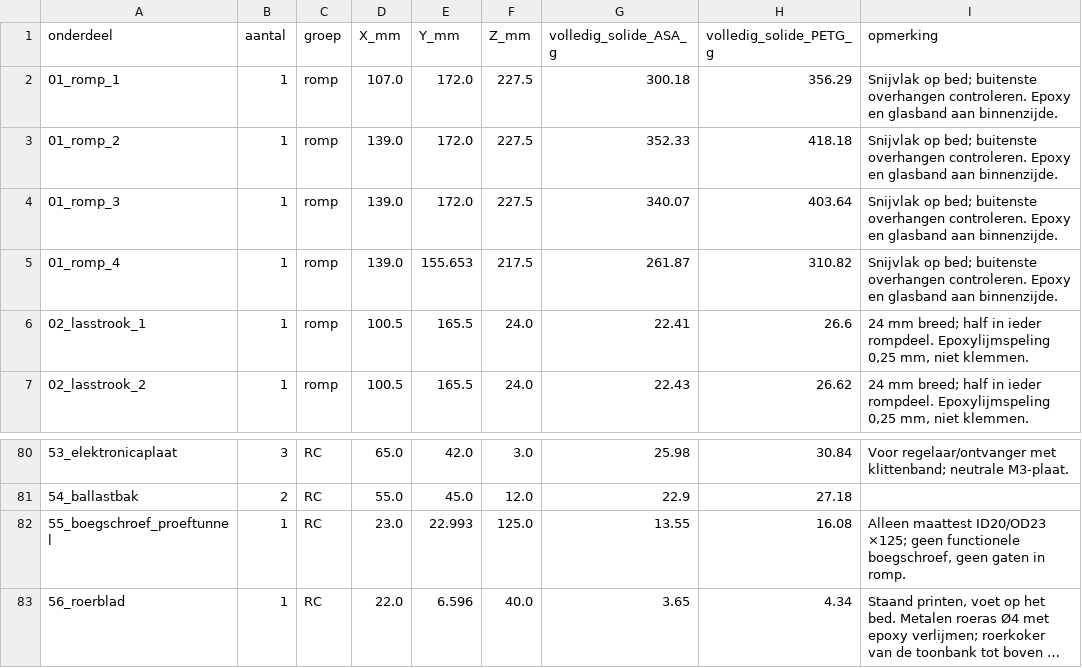
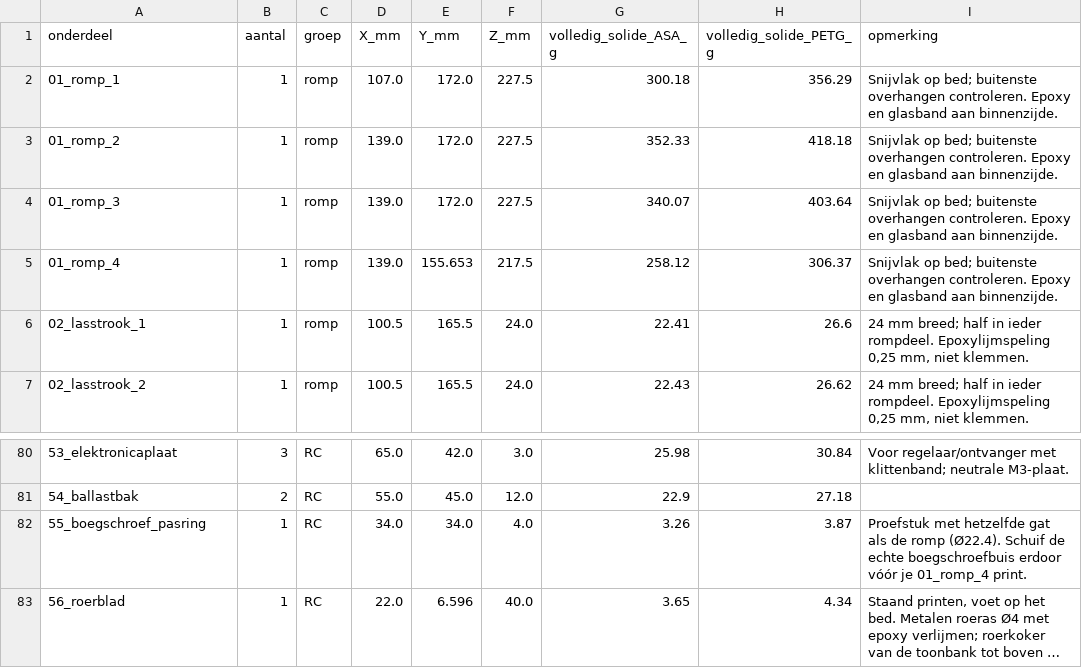
Before and after one commit to markmastop/buildlabs, a CSV file: 3d-models/ortelius/print/onderdelen.csv, drawn as a sheet; only a part is shown, gaps mark what is left out; long unchanged cells end in …; removed rows and columns are numbered as before the commit, all else as after; the diff names each change by its address in the sheet, - before the commit and + after, or states it on an @@ line.

```diff
--- a/3d-models/ortelius/print/onderdelen.csv
+++ b/3d-models/ortelius/print/onderdelen.csv
-G5 (volledig_solide_ASA_g): 261.87
+G5 (volledig_solide_ASA_g): 258.12
-H5 (volledig_solide_PETG_g): 310.82
+H5 (volledig_solide_PETG_g): 306.37
-row 82: 55_boegschroef_proeftunnel | 1 | RC | 23.0 | 22.993 | 125.0 | 13.55 | 16.08 | Alleen maattest ID20/OD23 ×125; geen functionele boegschroef, geen gaten in romp.
+row 82: 55_boegschroef_pasring | 1 | RC | 34.0 | 34.0 | 4.0 | 3.26 | 3.87 | Proefstuk met hetzelfde gat als de romp (Ø22.4). Schuif de echte boegschroefbuis erdoor vóór je 01_romp_4 print.
```
Also changed, not shown: 21 other files.
